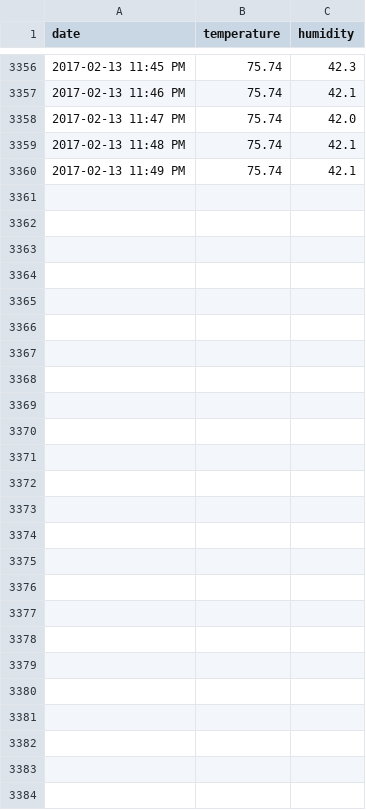
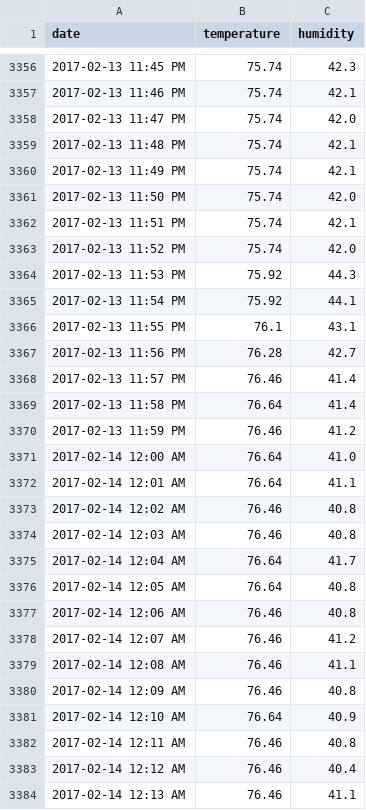
Before and after one commit to newshackaz/sensorkit, a CSV file: putting_it_together/temp_humidity/test_data.csv, drawn as a sheet; only a part is shown, gaps mark what is left out; the diff names each change by its address in the sheet, - before the commit and + after, or states it on an @@ line.

```diff
--- a/putting_it_together/temp_humidity/test_data.csv
+++ b/putting_it_together/temp_humidity/test_data.csv
+row 3361: 2017-02-13 11:50 PM | 75.74 | 42.0
+row 3362: 2017-02-13 11:51 PM | 75.74 | 42.1
+row 3363: 2017-02-13 11:52 PM | 75.74 | 42.0
+row 3364: 2017-02-13 11:53 PM | 75.92 | 44.3
+row 3365: 2017-02-13 11:54 PM | 75.92 | 44.1
+row 3366: 2017-02-13 11:55 PM | 76.1 | 43.1
+row 3367: 2017-02-13 11:56 PM | 76.28 | 42.7
+row 3368: 2017-02-13 11:57 PM | 76.46 | 41.4
+row 3369: 2017-02-13 11:58 PM | 76.64 | 41.4
+row 3370: 2017-02-13 11:59 PM | 76.46 | 41.2
+row 3371: 2017-02-14 12:00 AM | 76.64 | 41.0
+row 3372: 2017-02-14 12:01 AM | 76.64 | 41.1
+row 3373: 2017-02-14 12:02 AM | 76.46 | 40.8
+row 3374: 2017-02-14 12:03 AM | 76.46 | 40.8
+row 3375: 2017-02-14 12:04 AM | 76.64 | 41.7
+row 3376: 2017-02-14 12:05 AM | 76.64 | 40.8
+row 3377: 2017-02-14 12:06 AM | 76.46 | 40.8
+row 3378: 2017-02-14 12:07 AM | 76.46 | 41.2
+row 3379: 2017-02-14 12:08 AM | 76.46 | 41.1
+row 3380: 2017-02-14 12:09 AM | 76.46 | 40.8
+row 3381: 2017-02-14 12:10 AM | 76.64 | 40.9
+row 3382: 2017-02-14 12:11 AM | 76.46 | 40.8
+row 3383: 2017-02-14 12:12 AM | 76.46 | 40.4
+row 3384: 2017-02-14 12:13 AM | 76.46 | 41.1
```
Also changed, not shown: 2 other files.
